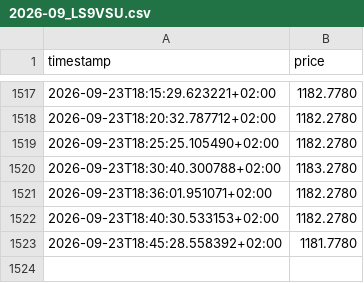
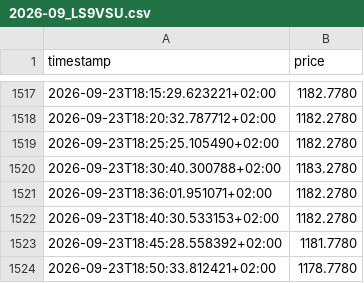
Before and after one commit to wikifolio-user/wikifolio-tracker, a CSV file: state/price_history/2026-09_LS9VSU.csv, drawn as a sheet; only a part is shown, gaps mark what is left out; the diff names each change by its address in the sheet, - before the commit and + after, or states it on an @@ line.

```diff
--- a/state/price_history/2026-09_LS9VSU.csv
+++ b/state/price_history/2026-09_LS9VSU.csv
+row 1524: 2026-09-23T18:50:33.812421+02:00 | 1178.7780
```
